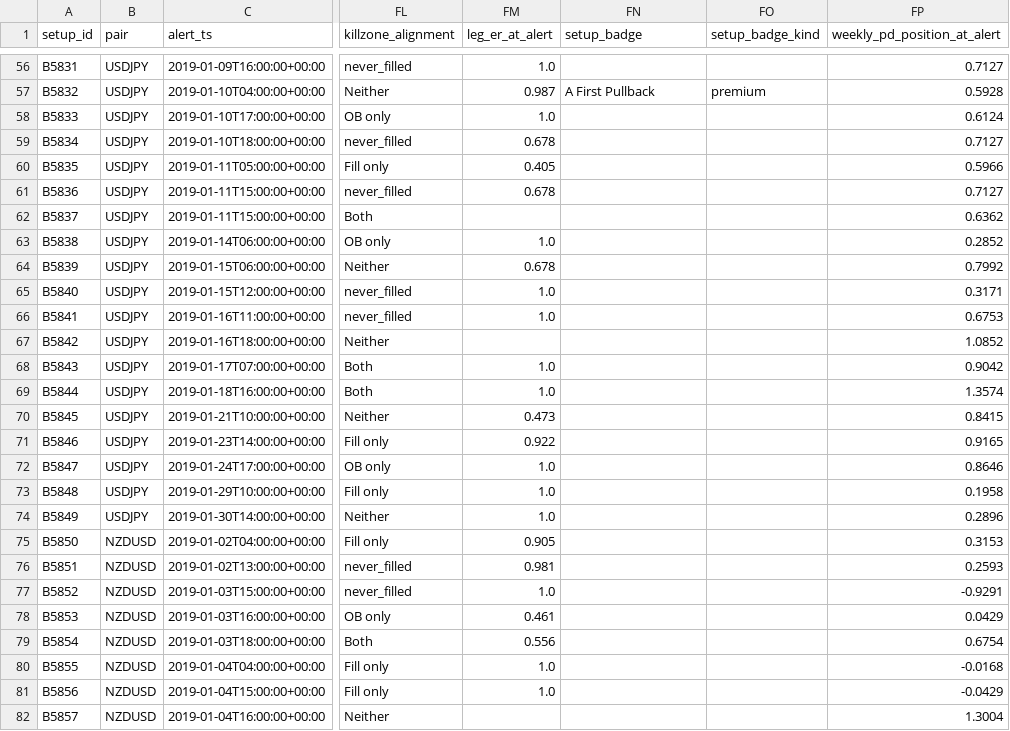
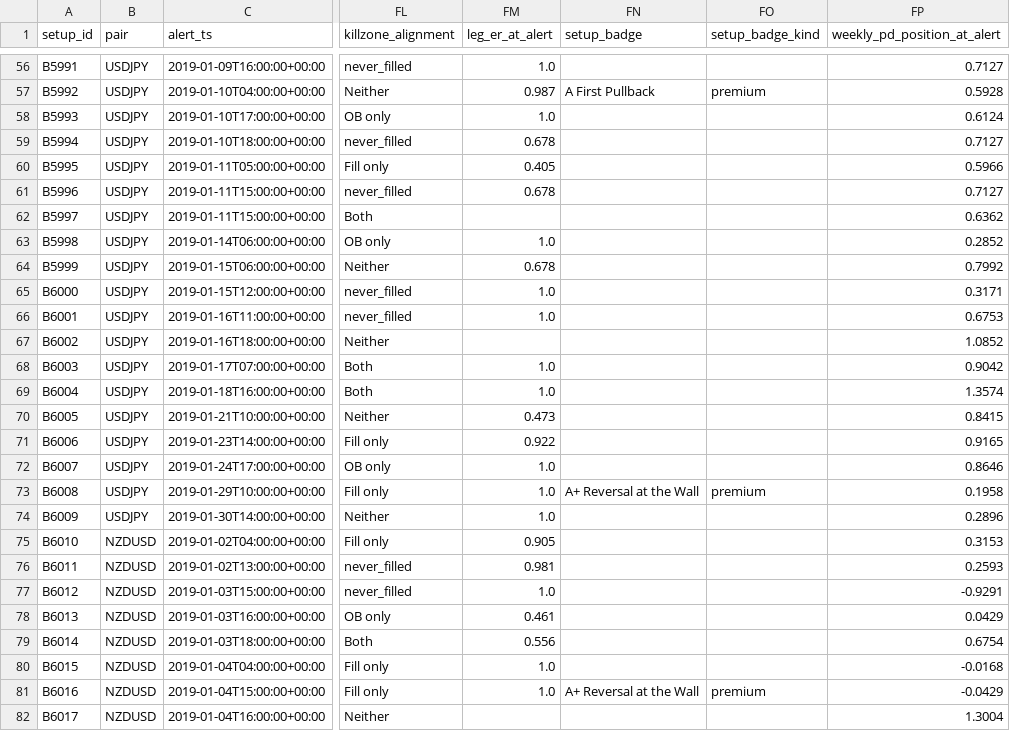
Before and after one commit to avinashsomjani23-workflow/trading-alerts, a CSV file: backtest/results/h1only_20190101_20190131/trades.csv, drawn as a sheet; only a part is shown, gaps mark what is left out; the diff covers the shown part only; the diff names each change by its address in the sheet, - before the commit and + after, or states it on an @@ line.

```diff
--- a/backtest/results/h1only_20190101_20190131/trades.csv
+++ b/backtest/results/h1only_20190101_20190131/trades.csv
-A56 (setup_id): B5831
+A56 (setup_id): B5991
-A57 (setup_id): B5832
+A57 (setup_id): B5992
-A58 (setup_id): B5833
+A58 (setup_id): B5993
-A59 (setup_id): B5834
+A59 (setup_id): B5994
-A60 (setup_id): B5835
+A60 (setup_id): B5995
-A61 (setup_id): B5836
+A61 (setup_id): B5996
-A62 (setup_id): B5837
+A62 (setup_id): B5997
-A63 (setup_id): B5838
+A63 (setup_id): B5998
-A64 (setup_id): B5839
+A64 (setup_id): B5999
-A65 (setup_id): B5840
+A65 (setup_id): B6000
-A66 (setup_id): B5841
+A66 (setup_id): B6001
-A67 (setup_id): B5842
+A67 (setup_id): B6002
-A68 (setup_id): B5843
+A68 (setup_id): B6003
-A69 (setup_id): B5844
+A69 (setup_id): B6004
-A70 (setup_id): B5845
+A70 (setup_id): B6005
-A71 (setup_id): B5846
+A71 (setup_id): B6006
-A72 (setup_id): B5847
+A72 (setup_id): B6007
-A73 (setup_id): B5848
+A73 (setup_id): B6008
-FN73 (setup_badge): (empty)
+FN73 (setup_badge): A+ Reversal at the Wall
-FO73 (setup_badge_kind): (empty)
+FO73 (setup_badge_kind): premium
-A74 (setup_id): B5849
+A74 (setup_id): B6009
-A75 (setup_id): B5850
+A75 (setup_id): B6010
-A76 (setup_id): B5851
+A76 (setup_id): B6011
-A77 (setup_id): B5852
+A77 (setup_id): B6012
-A78 (setup_id): B5853
+A78 (setup_id): B6013
-A79 (setup_id): B5854
+A79 (setup_id): B6014
-A80 (setup_id): B5855
+A80 (setup_id): B6015
-A81 (setup_id): B5856
+A81 (setup_id): B6016
-FN81 (setup_badge): (empty)
+FN81 (setup_badge): A+ Reversal at the Wall
-FO81 (setup_badge_kind): (empty)
+FO81 (setup_badge_kind): premium
-A82 (setup_id): B5857
+A82 (setup_id): B6017
```
Also changed, not shown: 137 edited cells elsewhere in this file, 7 other files.
